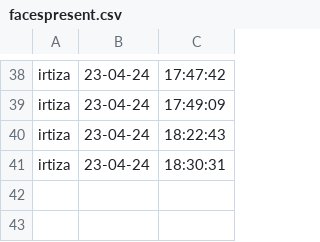
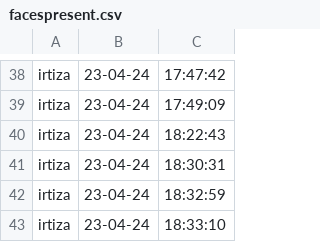
Before and after one commit to SheikhIrtiza/face-recg, a CSV file: facespresent.csv, drawn as a sheet; only a part is shown, gaps mark what is left out.

Commit message:
edit some files

```diff
--- a/facespresent.csv
+++ b/facespresent.csv
@@ -41 +41,3 @@ irtiza,23-04-24,18:22:43
 irtiza,23-04-24,18:30:31
+irtiza,23-04-24,18:32:59
+irtiza,23-04-24,18:33:10
```
